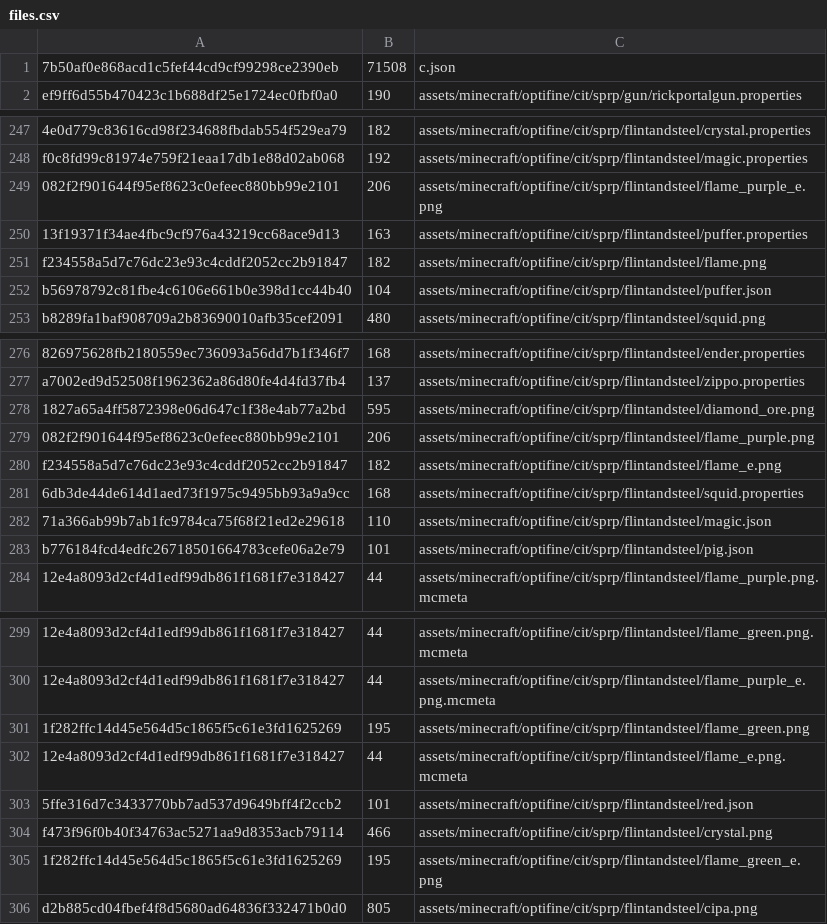
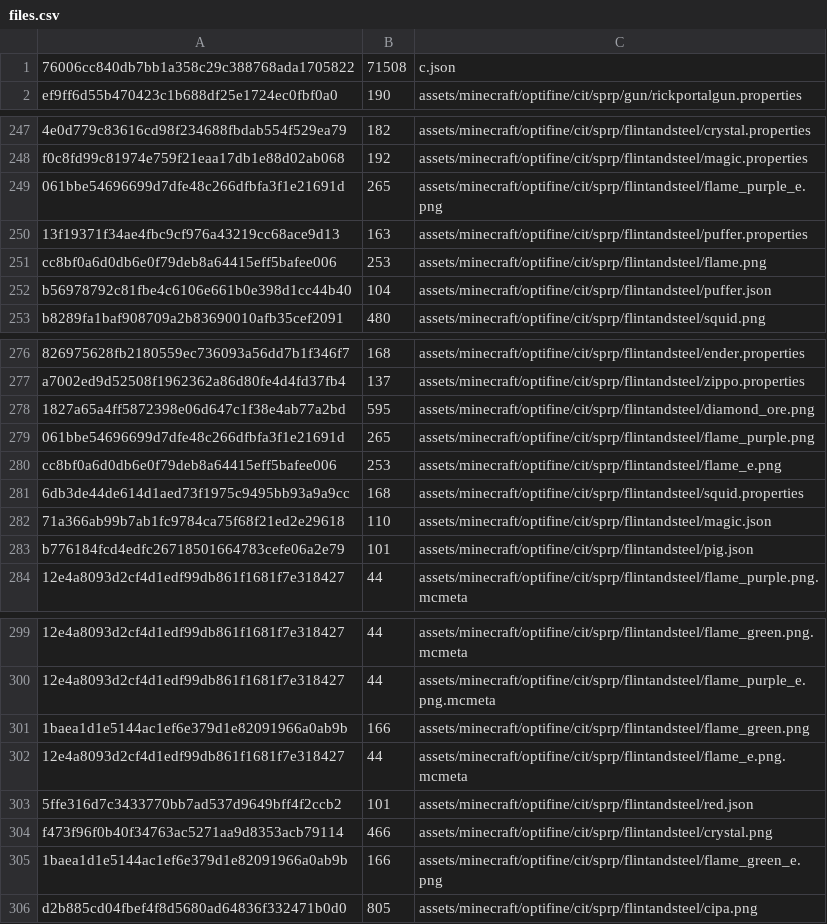
Before and after one commit to aladairmaxwell/SP, a CSV file: merged_packs/sprp/files.csv, drawn as a sheet; only a part is shown, gaps mark what is left out; the diff names each change by its address in the sheet, - before the commit and + after, or states it on an @@ line.

```diff
--- a/merged_packs/sprp/files.csv
+++ b/merged_packs/sprp/files.csv
-A1: 7b50af0e868acd1c5fef44cd9cf99298ce2390eb
+A1: 76006cc840db7bb1a358c29c388768ada1705822
-A249: 082f2f901644f95ef8623c0efeec880bb99e2101
+A249: 061bbe54696699d7dfe48c266dfbfa3f1e21691d
-B249: 206
+B249: 265
-A251: f234558a5d7c76dc23e93c4cddf2052cc2b91847
+A251: cc8bf0a6d0db6e0f79deb8a64415eff5bafee006
-B251: 182
+B251: 253
-A279: 082f2f901644f95ef8623c0efeec880bb99e2101
+A279: 061bbe54696699d7dfe48c266dfbfa3f1e21691d
-B279: 206
+B279: 265
-A280: f234558a5d7c76dc23e93c4cddf2052cc2b91847
+A280: cc8bf0a6d0db6e0f79deb8a64415eff5bafee006
-B280: 182
+B280: 253
-A301: 1f282ffc14d45e564d5c1865f5c61e3fd1625269
+A301: 1baea1d1e5144ac1ef6e379d1e82091966a0ab9b
-B301: 195
+B301: 166
-A305: 1f282ffc14d45e564d5c1865f5c61e3fd1625269
+A305: 1baea1d1e5144ac1ef6e379d1e82091966a0ab9b
-B305: 195
+B305: 166
```
Also changed, not shown: contents.csv, 29 other files.
